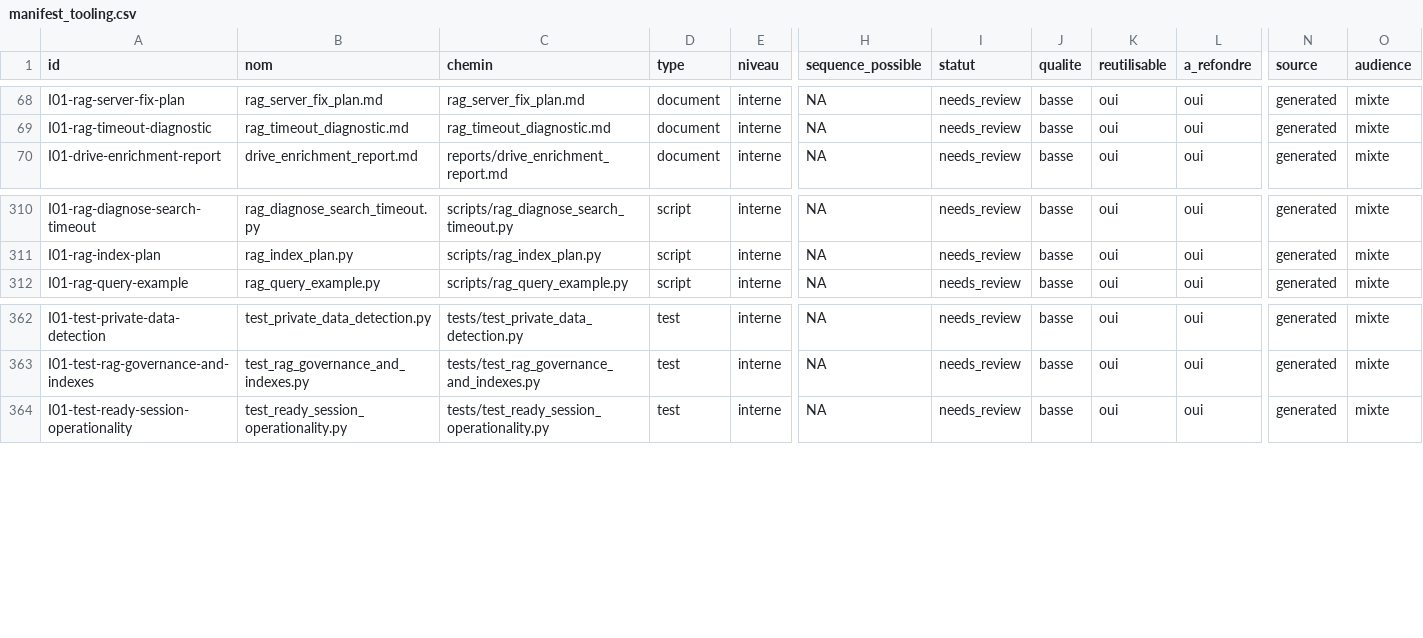
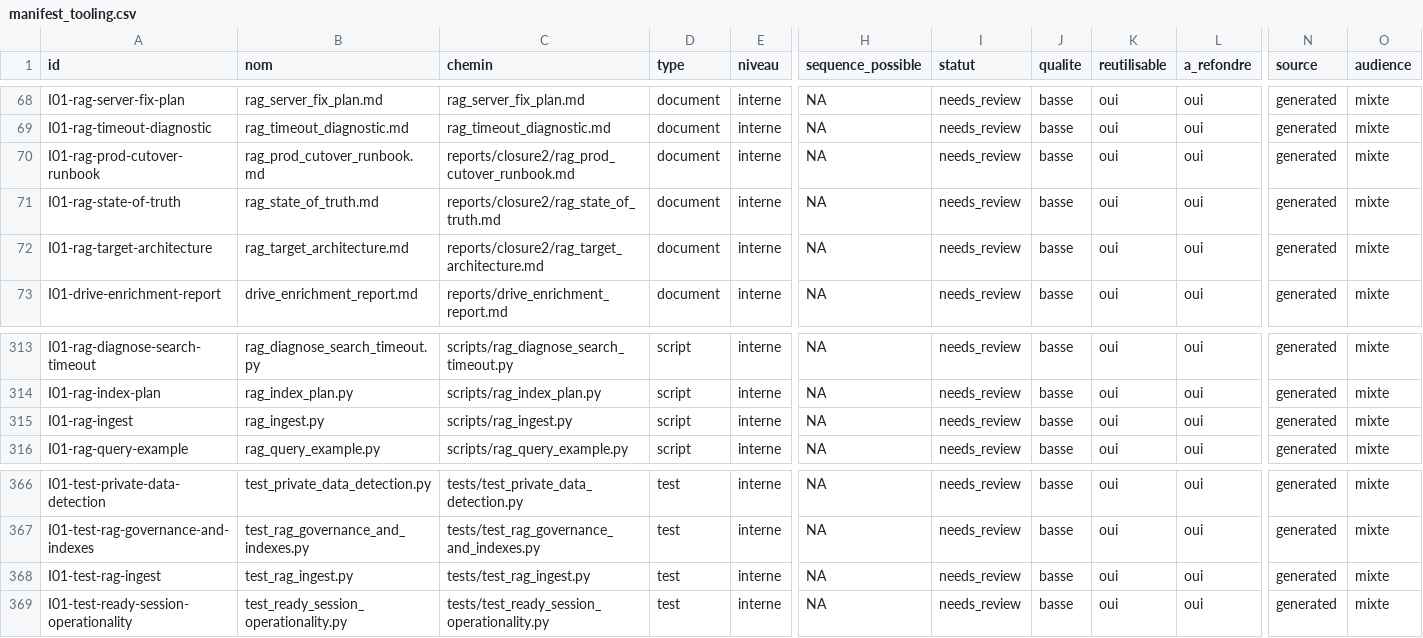
Before and after one commit to cyranoaladin/NSI, a CSV file: manifest_tooling.csv, drawn as a sheet; only a part is shown, gaps mark what is left out; rows hold the shown columns only; the diff names each change by its address in the sheet, - before the commit and + after, or states it on an @@ line.

```diff
--- a/manifest_tooling.csv
+++ b/manifest_tooling.csv
+row 70: I01-rag-prod-cutover-runbook | rag_prod_cutover_runbook.md | reports/closure2/rag_prod_cutover_runbook.md | document | interne | NA | needs_review | basse | oui | oui | generated | mixte
+row 71: I01-rag-state-of-truth | rag_state_of_truth.md | reports/closure2/rag_state_of_truth.md | document | interne | NA | needs_review | basse | oui | oui | generated | mixte
+row 72: I01-rag-target-architecture | rag_target_architecture.md | reports/closure2/rag_target_architecture.md | document | interne | NA | needs_review | basse | oui | oui | generated | mixte
+row 315: I01-rag-ingest | rag_ingest.py | scripts/rag_ingest.py | script | interne | NA | needs_review | basse | oui | oui | generated | mixte
+row 368: I01-test-rag-ingest | test_rag_ingest.py | tests/test_rag_ingest.py | test | interne | NA | needs_review | basse | oui | oui | generated | mixte
```
Also changed, not shown: 7 other files.
